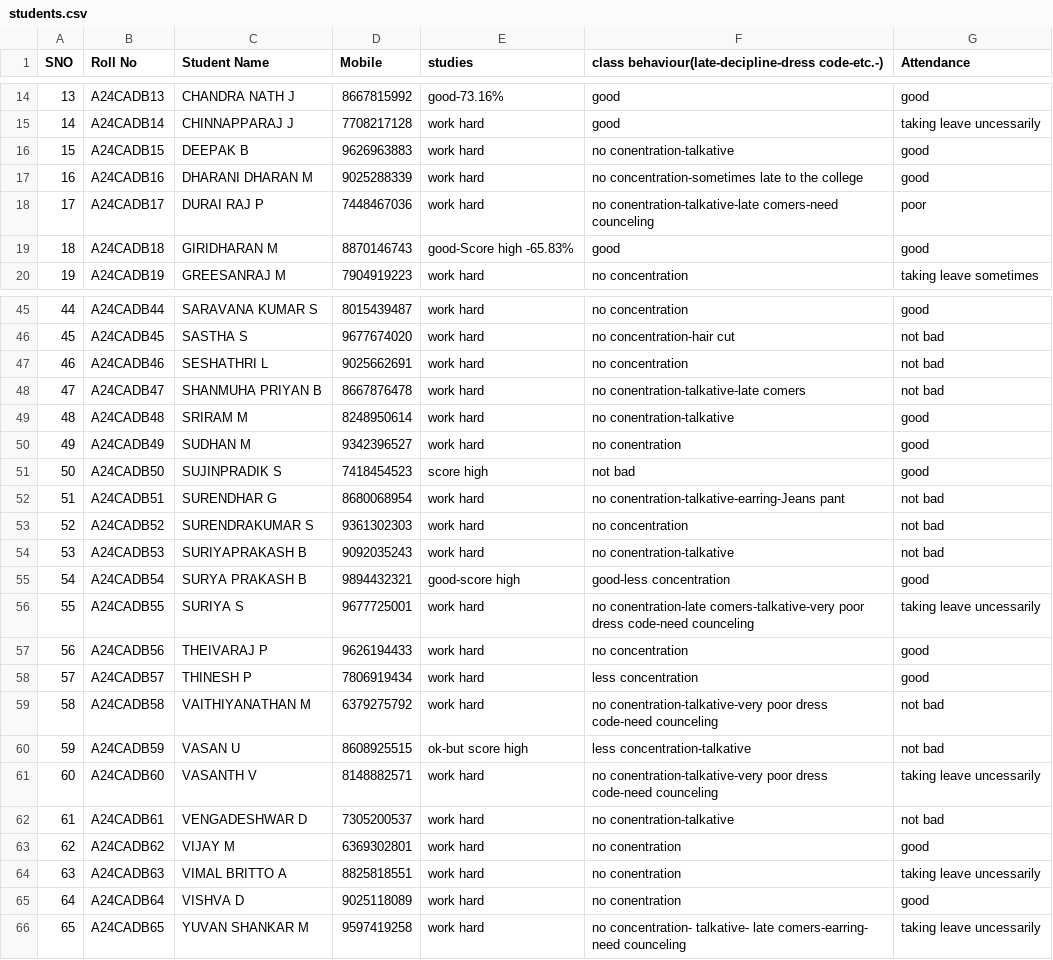
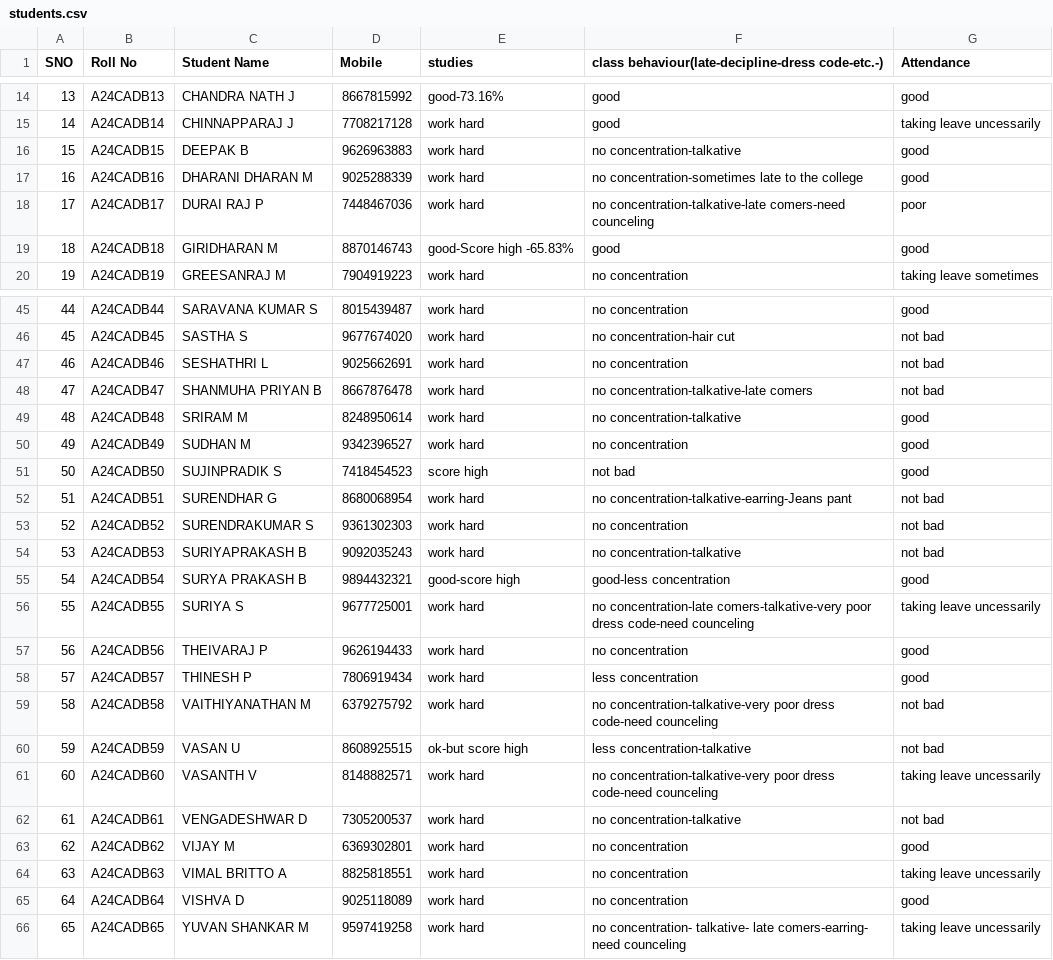
Before and after one commit to jbzbernard/ptm, a CSV file: students.csv, drawn as a sheet; only a part is shown, gaps mark what is left out; the diff covers the shown part only.

Commit message:
updated

```diff
--- a/students.csv
+++ b/students.csv
@@ -15,5 +15,5 @@ SNO,Roll No,Student Name,Mobile,studies,class behaviour(late-decipline-dress cod
 14,A24CADB14,CHINNAPPARAJ J,7708217128,work hard,good,taking leave uncessarily
-15,A24CADB15,DEEPAK B,9626963883,work hard,no conentration-talkative,good
+15,A24CADB15,DEEPAK B,9626963883,work hard,no concentration-talkative,good
 16,A24CADB16,DHARANI DHARAN M,9025288339,work hard,no concentration-sometimes late to the college,good
-17,A24CADB17,DURAI RAJ P,7448467036,work hard,no conentration-talkative-late comers-need counceling,poor
+17,A24CADB17,DURAI RAJ P,7448467036,work hard,no concentration-talkative-late comers-need counceling,poor
 18,A24CADB18,GIRIDHARAN M,8870146743,good-Score high -65.83%,good,good
@@ -47,20 +47,20 @@ SNO,Roll No,Student Name,Mobile,studies,class behaviour(late-decipline-dress cod
 46,A24CADB46,SESHATHRI L,9025662691,work hard,no concentration,not bad
-47,A24CADB47,SHANMUHA PRIYAN B,8667876478,work hard,no conentration-talkative-late comers,not bad
-48,A24CADB48,SRIRAM M,8248950614,work hard,no conentration-talkative,good
-49,A24CADB49,SUDHAN M,9342396527,work hard,no conentration,good
+47,A24CADB47,SHANMUHA PRIYAN B,8667876478,work hard,no concentration-talkative-late comers,not bad
+48,A24CADB48,SRIRAM M,8248950614,work hard,no concentration-talkative,good
+49,A24CADB49,SUDHAN M,9342396527,work hard,no concentration,good
 50,A24CADB50,SUJINPRADIK S,7418454523,score high,not bad,good
-51,A24CADB51,SURENDHAR G,8680068954,work hard,no conentration-talkative-earring-Jeans pant,not bad
+51,A24CADB51,SURENDHAR G,8680068954,work hard,no concentration-talkative-earring-Jeans pant,not bad
 52,A24CADB52,SURENDRAKUMAR S,9361302303,work hard,no concentration,not bad
-53,A24CADB53,SURIYAPRAKASH B,9092035243,work hard,no conentration-talkative,not bad
+53,A24CADB53,SURIYAPRAKASH B,9092035243,work hard,no concentration-talkative,not bad
 54,A24CADB54,SURYA PRAKASH B,9894432321,good-score high,good-less concentration,good
-55,A24CADB55,SURIYA S,9677725001,work hard,no conentration-late comers-talkative-very poor dress code-need counceling ,taking leave uncessarily
+55,A24CADB55,SURIYA S,9677725001,work hard,no concentration-late comers-talkative-very poor dress code-need counceling ,taking leave uncessarily
 56,A24CADB56,THEIVARAJ P,9626194433,work hard,no concentration,good
 57,A24CADB57,THINESH P,7806919434,work hard,less concentration ,good
-58,A24CADB58,VAITHIYANATHAN M,6379275792,work hard,no conentration-talkative-very poor dress code-need counceling ,not bad
+58,A24CADB58,VAITHIYANATHAN M,6379275792,work hard,no concentration-talkative-very poor dress code-need counceling ,not bad
 59,A24CADB59,VASAN U,8608925515,ok-but score high,less concentration-talkative,not bad
-60,A24CADB60,VASANTH V,8148882571,work hard,no conentration-talkative-very poor dress code-need counceling ,taking leave uncessarily
-61,A24CADB61,VENGADESHWAR D,7305200537,work hard,no conentration-talkative,not bad
-62,A24CADB62,VIJAY M,6369302801,work hard,no conentration,good
-63,A24CADB63,VIMAL BRITTO A,8825818551,work hard,no conentration,taking leave uncessarily
-64,A24CADB64,VISHVA D,9025118089,work hard,no conentration,good
+60,A24CADB60,VASANTH V,8148882571,work hard,no concentration-talkative-very poor dress code-need counceling ,taking leave uncessarily
+61,A24CADB61,VENGADESHWAR D,7305200537,work hard,no concentration-talkative,not bad
+62,A24CADB62,VIJAY M,6369302801,work hard,no concentration,good
+63,A24CADB63,VIMAL BRITTO A,8825818551,work hard,no concentration,taking leave uncessarily
+64,A24CADB64,VISHVA D,9025118089,work hard,no concentration,good
 65,A24CADB65,YUVAN SHANKAR M,9597419258,work hard,no concentration- talkative- late comers-earring- need counceling ,taking leave uncessarily
```
Also changed, not shown: 8 edited cells elsewhere in this file.
